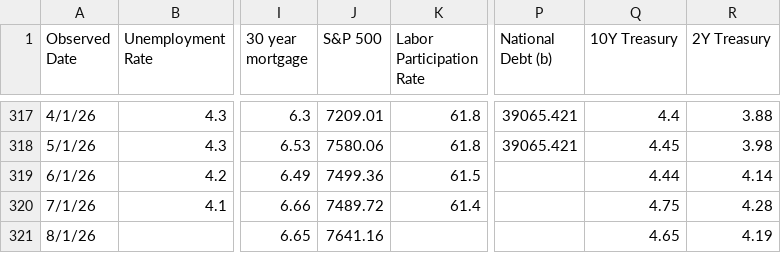
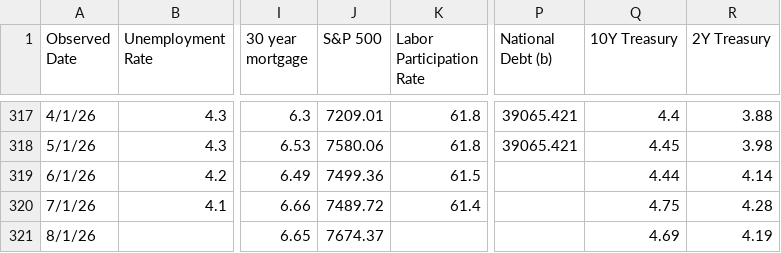
Before and after one commit to browningtons/economic-dashboard, a CSV file: public/data/economic_indicators.csv, drawn as a sheet; only a part is shown, gaps mark what is left out; the diff names each change by its address in the sheet, - before the commit and + after, or states it on an @@ line.

```diff
--- a/public/data/economic_indicators.csv
+++ b/public/data/economic_indicators.csv
-J321 (S&P 500): 7641.16
+J321 (S&P 500): 7674.37
-Q321 (10Y Treasury): 4.65
+Q321 (10Y Treasury): 4.69
```
Also changed, not shown: 1 other file.
